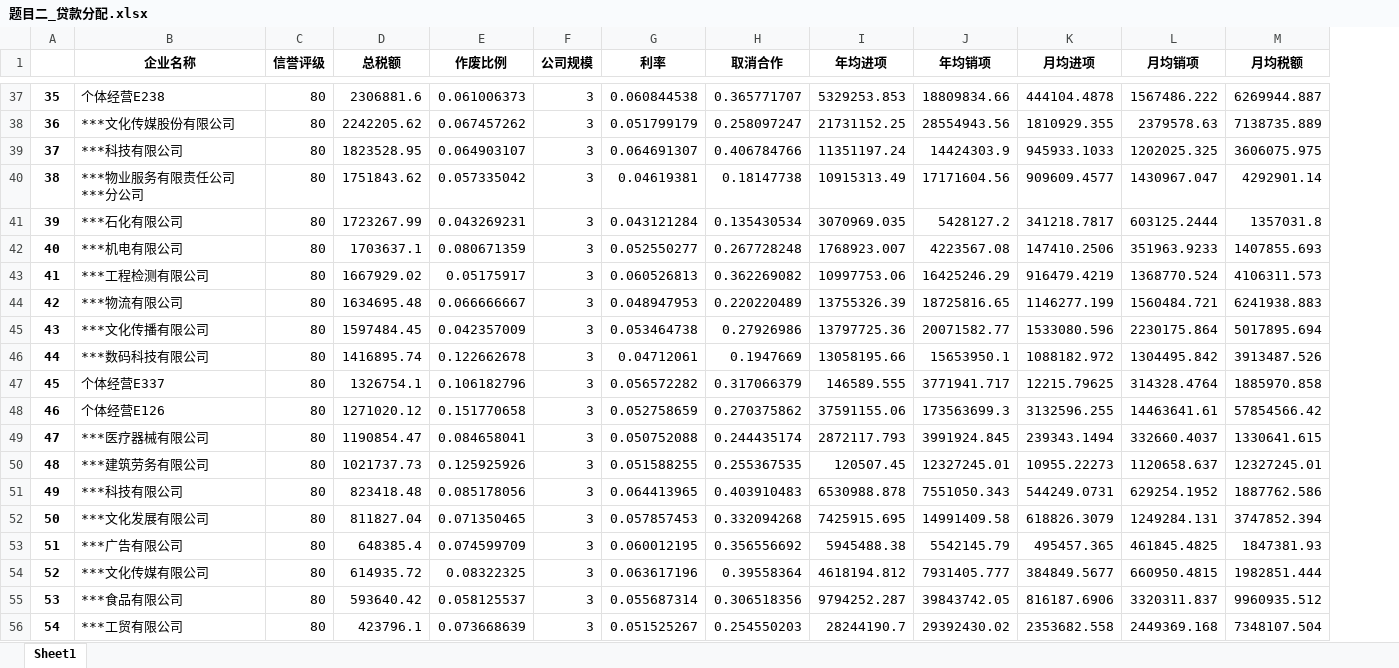
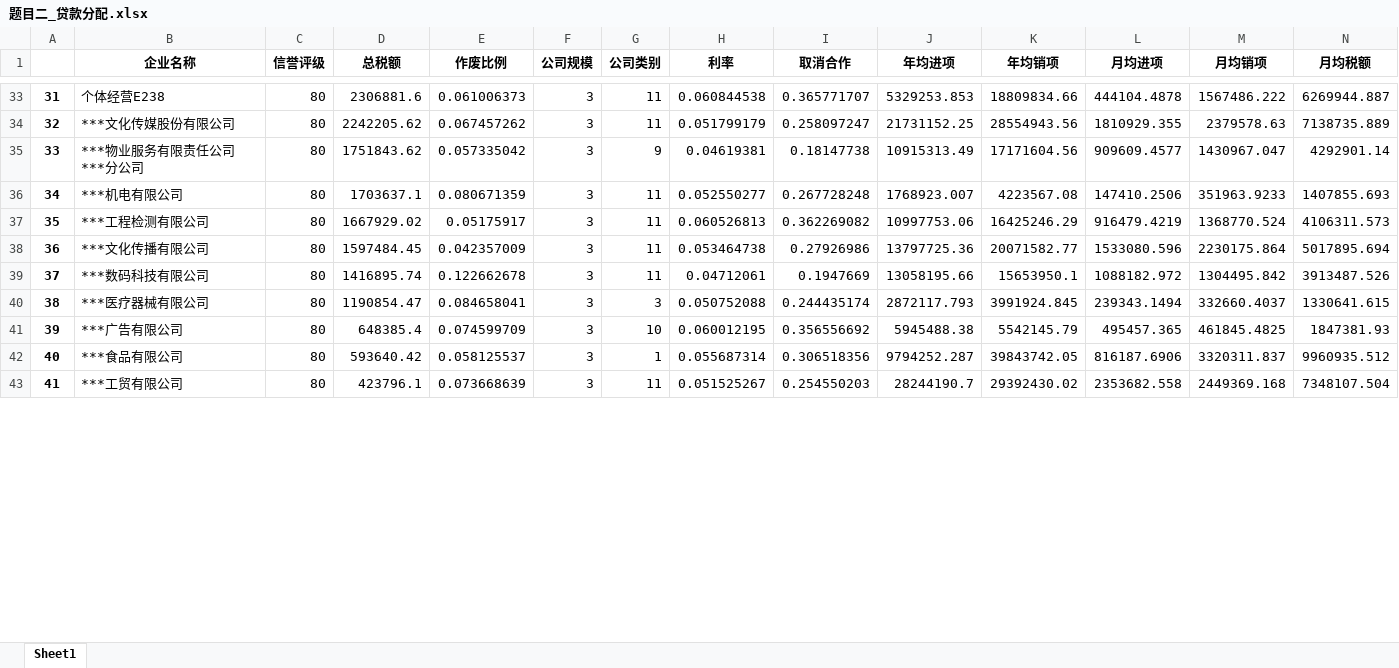
Before and after one commit to easternDay/2020-China-Mathematical-Modeling, an Excel workbook: 题目二_贷款分配.xlsx, sheet Sheet1, drawn as a sheet; only a part is shown, gaps mark what is left out; values as stored, in another font and other column widths than the file's, no borders; removed rows and columns are numbered as before the commit, all else as after; rows hold the shown columns only; the diff covers the shown part only; the diff names each change by its address in the sheet, - before the commit and + after, or states it on an @@ line.

```diff
--- a/题目二_贷款分配.xlsx (sheet Sheet1)
+++ b/题目二_贷款分配.xlsx (sheet Sheet1)
+column G (公司类别), rows 33-43: 11 | 11 | 9 | 11 | 11 | 11 | 11 | 3 | 10 | 1 | 11
@@ column A renumbered between rows 9 and 65 @@
-row 39: 37 | ***科技有限公司 | 80 | 1823528.95 | 0.064903107 | 3 | 0.064691307 | 0.406784766 | 11351197.24 | 14424303.9 | 945933.1033 | 1202025.325 | 3606075.975
-row 41: 39 | ***石化有限公司 | 80 | 1723267.99 | 0.043269231 | 3 | 0.043121284 | 0.135430534 | 3070969.035 | 5428127.2 | 341218.7817 | 603125.2444 | 1357031.8
-row 44: 42 | ***物流有限公司 | 80 | 1634695.48 | 0.066666667 | 3 | 0.048947953 | 0.220220489 | 13755326.39 | 18725816.65 | 1146277.199 | 1560484.721 | 6241938.883
-row 47: 45 | 个体经营E337 | 80 | 1326754.1 | 0.106182796 | 3 | 0.056572282 | 0.317066379 | 146589.555 | 3771941.717 | 12215.79625 | 314328.4764 | 1885970.858
-row 48: 46 | 个体经营E126 | 80 | 1271020.12 | 0.151770658 | 3 | 0.052758659 | 0.270375862 | 37591155.06 | 173563699.3 | 3132596.255 | 14463641.61 | 57854566.42
-row 50: 48 | ***建筑劳务有限公司 | 80 | 1021737.73 | 0.125925926 | 3 | 0.051588255 | 0.255367535 | 120507.45 | 12327245.01 | 10955.22273 | 1120658.637 | 12327245.01
-row 51: 49 | ***科技有限公司 | 80 | 823418.48 | 0.085178056 | 3 | 0.064413965 | 0.403910483 | 6530988.878 | 7551050.343 | 544249.0731 | 629254.1952 | 1887762.586
-row 52: 50 | ***文化发展有限公司 | 80 | 811827.04 | 0.071350465 | 3 | 0.057857453 | 0.332094268 | 7425915.695 | 14991409.58 | 618826.3079 | 1249284.131 | 3747852.394
-row 54: 52 | ***文化传媒有限公司 | 80 | 614935.72 | 0.08322325 | 3 | 0.063617196 | 0.39558364 | 4618194.812 | 7931405.777 | 384849.5677 | 660950.4815 | 1982851.444
```
Also changed, not shown: 15 added rows and 8 removed rows elsewhere in this sheet, 题目一_信贷数据分析.xlsx, 题目一_贷款分配.xlsx, 8 other files.
